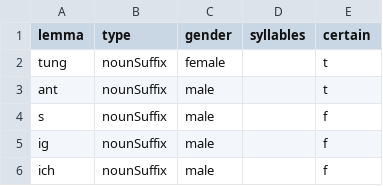
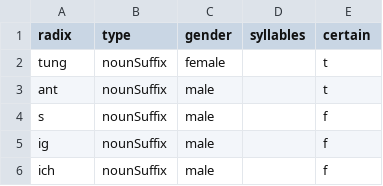
Before and after one commit to Rex2002/songGenerator, a CSV file: src/main/resources/dictionary/affixesDict.csv, drawn as a sheet; only a part is shown.

Commit message:
Renaming lemma to radix, so I can have a function named radicalize

```diff
--- a/src/main/resources/dictionary/affixesDict.csv
+++ b/src/main/resources/dictionary/affixesDict.csv
@@ -1,2 +1,2 @@
-lemma,type,gender,syllables,certain
+radix,type,gender,syllables,certain
 tung,nounSuffix,female,,t
```
Also changed, not shown: src/main/resources/dictionary/declination.csv, src/main/resources/dictionary/verbsDict.csv, 18 other files.
